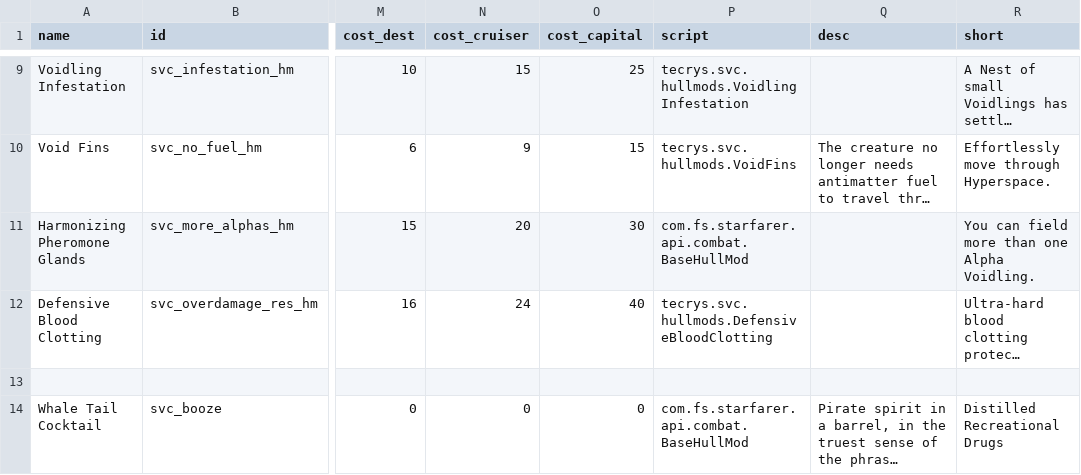
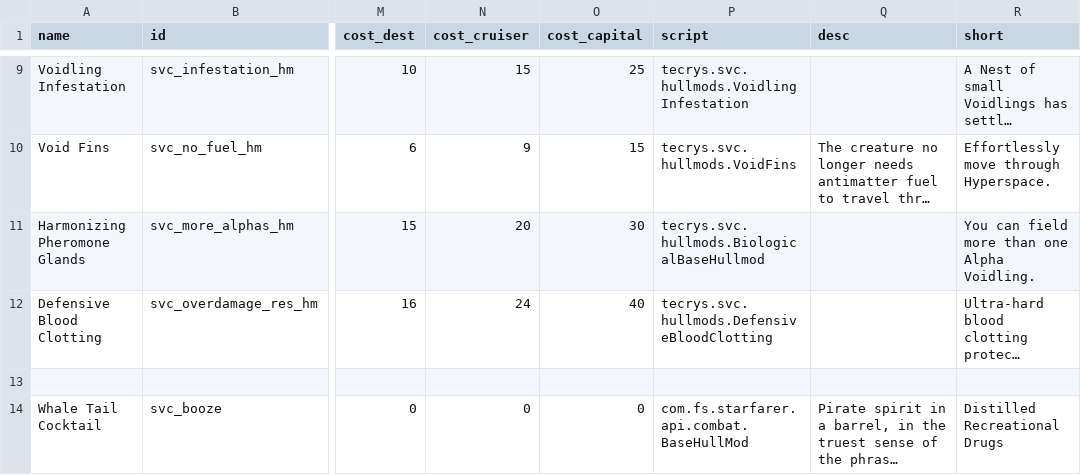
Before and after one commit to DesperatePeter/starsector-symbiotic-void-creatures, a CSV file: data/hullmods/hull_mods.csv, drawn as a sheet; only a part is shown, gaps mark what is left out; long unchanged cells end in …; the diff names each change by its address in the sheet, - before the commit and + after, or states it on an @@ line.

Commit message:
Update hull_mods.csv

```diff
--- a/data/hullmods/hull_mods.csv
+++ b/data/hullmods/hull_mods.csv
-P11 (script): com.fs.starfarer.api.combat.BaseHullMod
+P11 (script): tecrys.svc.hullmods.BiologicalBaseHullmod
```
